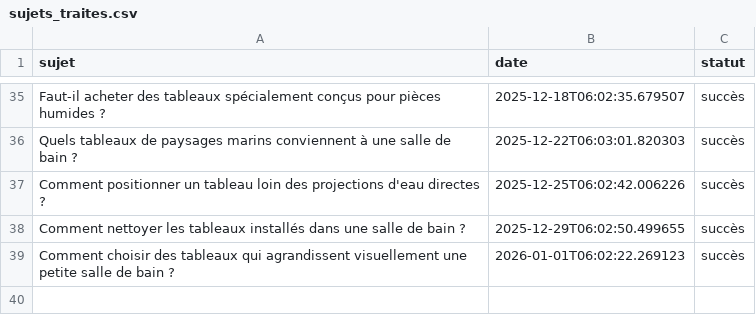
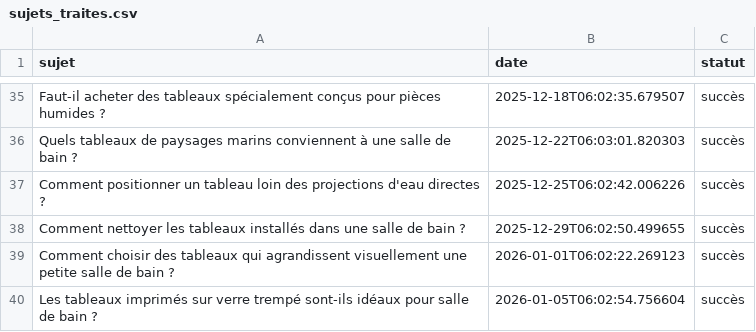
Before and after one commit to Metalosmose21/Salle-de-bain-1, a CSV file: sujets_traites.csv, drawn as a sheet; only a part is shown, gaps mark what is left out.

```diff
--- a/sujets_traites.csv
+++ b/sujets_traites.csv
@@ -39 +39,2 @@ Comment nettoyer les tableaux installés dans une salle de bain ?,2025-12-29T06:
 Comment choisir des tableaux qui agrandissent visuellement une petite salle de bain ?,2026-01-01T06:02:22.269123,succès
+Les tableaux imprimés sur verre trempé sont-ils idéaux pour salle de bain ?,2026-01-05T06:02:54.756604,succès
```
Also changed, not shown: sujets.csv.
